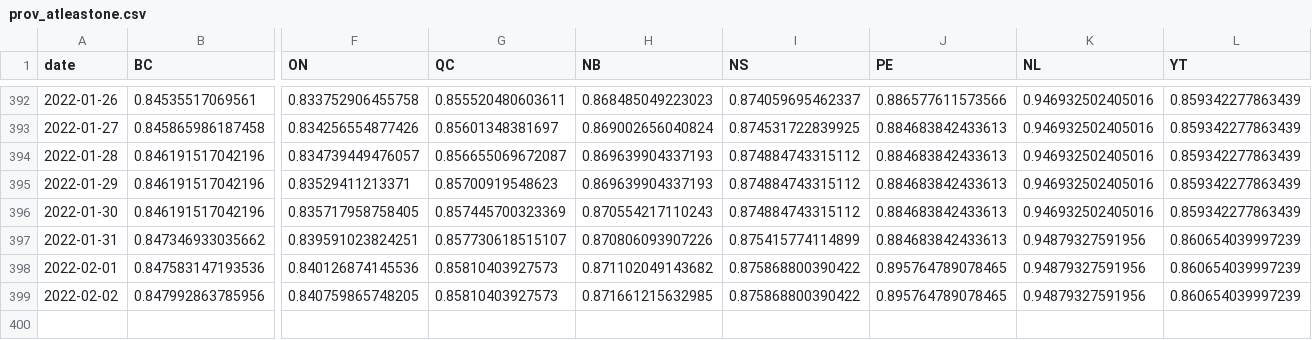
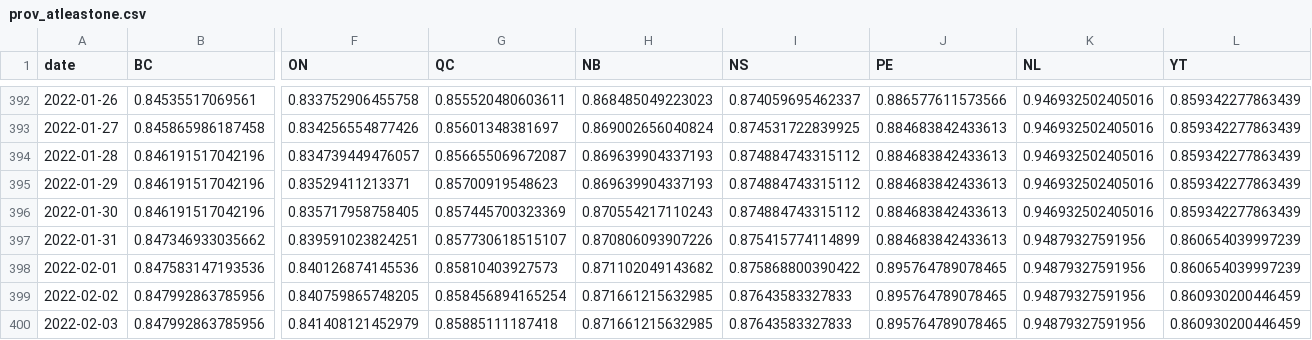
Before and after one commit to trevortombe/covidgraphs, a CSV file: Files/prov_atleastone.csv, drawn as a sheet; only a part is shown, gaps mark what is left out; rows hold the shown columns only; the diff names each change by its address in the sheet, - before the commit and + after, or states it on an @@ line.

```diff
--- a/Files/prov_atleastone.csv
+++ b/Files/prov_atleastone.csv
-G399 (QC): 0.85810403927573
+G399 (QC): 0.858456894165254
-I399 (NS): 0.875868800390422
+I399 (NS): 0.87643583327833
-L399 (YT): 0.860654039997239
+L399 (YT): 0.860930200446459
+row 400: 2022-02-03 | 0.847992863785956 | 0.841408121452979 | 0.85885111187418 | 0.871661215632985 | 0.87643583327833 | 0.895764789078465 | 0.94879327591956 | 0.860930200446459
```
Also changed, not shown: Files/ProvTable.csv, Files/TimeSeries.csv, 2 other files.
